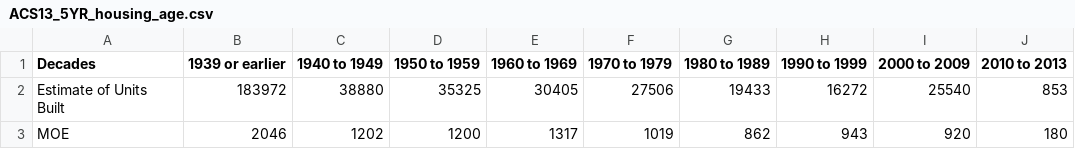
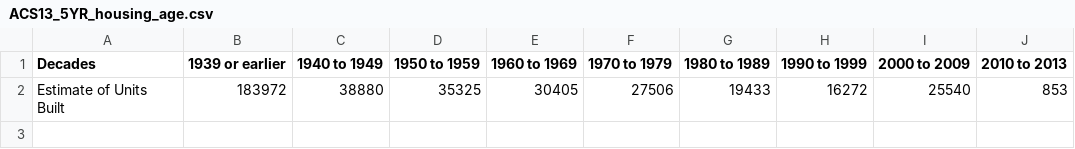
Before and after one commit to DataSF/housing-data-hub, a CSV file: data-browser/data/housing-overview/ACS13_5YR_housing_age.csv, drawn as a sheet.

Commit message:
Updated '/data-browser/data/housing-overview/acs13_5yr_housing_age.csv' via CloudCannon

```diff
--- a/data-browser/data/housing-overview/ACS13_5YR_housing_age.csv
+++ b/data-browser/data/housing-overview/ACS13_5YR_housing_age.csv
@@ -2,2 +2 @@ Decades,1939 or earlier,1940 to 1949,1950 to 1959,1960 to 1969,1970 to 1979,1980
 Estimate of Units Built,183972,38880,35325,30405,27506,19433,16272,25540,853
-MOE,2046,1202,1200,1317,1019,862,943,920,180
```
